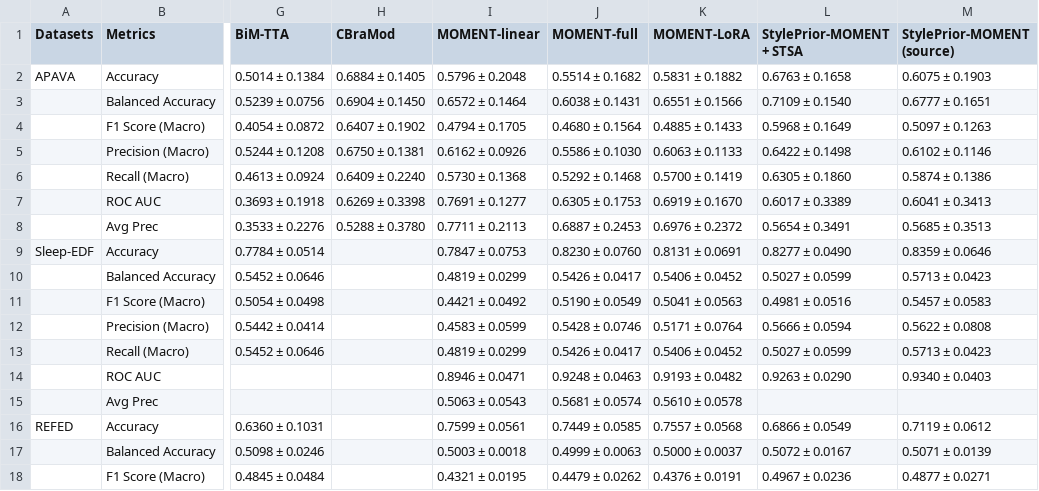
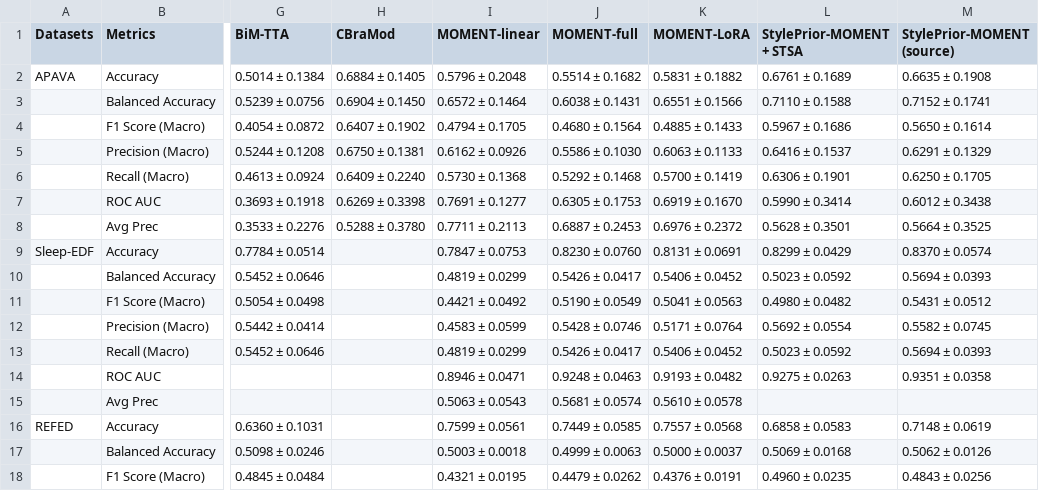
Before and after one commit to LYCyyds666/StylePrior-MOMENT_EEG, a CSV file: paper_tables/paper_table_all_metrics.csv, drawn as a sheet; only a part is shown, gaps mark what is left out; the diff covers the shown part only; the diff names each change by its address in the sheet, - before the commit and + after, or states it on an @@ line.

```diff
--- a/paper_tables/paper_table_all_metrics.csv
+++ b/paper_tables/paper_table_all_metrics.csv
-L2 (StylePrior-MOMENT + STSA): 0.6763 ± 0.1658
+L2 (StylePrior-MOMENT + STSA): 0.6761 ± 0.1689
-M2 (StylePrior-MOMENT (source)): 0.6075 ± 0.1903
+M2 (StylePrior-MOMENT (source)): 0.6635 ± 0.1908
-L3 (StylePrior-MOMENT + STSA): 0.7109 ± 0.1540
+L3 (StylePrior-MOMENT + STSA): 0.7110 ± 0.1588
-M3 (StylePrior-MOMENT (source)): 0.6777 ± 0.1651
+M3 (StylePrior-MOMENT (source)): 0.7152 ± 0.1741
-L4 (StylePrior-MOMENT + STSA): 0.5968 ± 0.1649
+L4 (StylePrior-MOMENT + STSA): 0.5967 ± 0.1686
-M4 (StylePrior-MOMENT (source)): 0.5097 ± 0.1263
+M4 (StylePrior-MOMENT (source)): 0.5650 ± 0.1614
-L5 (StylePrior-MOMENT + STSA): 0.6422 ± 0.1498
+L5 (StylePrior-MOMENT + STSA): 0.6416 ± 0.1537
-M5 (StylePrior-MOMENT (source)): 0.6102 ± 0.1146
+M5 (StylePrior-MOMENT (source)): 0.6291 ± 0.1329
-L6 (StylePrior-MOMENT + STSA): 0.6305 ± 0.1860
+L6 (StylePrior-MOMENT + STSA): 0.6306 ± 0.1901
-M6 (StylePrior-MOMENT (source)): 0.5874 ± 0.1386
+M6 (StylePrior-MOMENT (source)): 0.6250 ± 0.1705
-L7 (StylePrior-MOMENT + STSA): 0.6017 ± 0.3389
+L7 (StylePrior-MOMENT + STSA): 0.5990 ± 0.3414
-M7 (StylePrior-MOMENT (source)): 0.6041 ± 0.3413
+M7 (StylePrior-MOMENT (source)): 0.6012 ± 0.3438
-L8 (StylePrior-MOMENT + STSA): 0.5654 ± 0.3491
+L8 (StylePrior-MOMENT + STSA): 0.5628 ± 0.3501
-M8 (StylePrior-MOMENT (source)): 0.5685 ± 0.3513
+M8 (StylePrior-MOMENT (source)): 0.5664 ± 0.3525
-L9 (StylePrior-MOMENT + STSA): 0.8277 ± 0.0490
+L9 (StylePrior-MOMENT + STSA): 0.8299 ± 0.0429
-M9 (StylePrior-MOMENT (source)): 0.8359 ± 0.0646
+M9 (StylePrior-MOMENT (source)): 0.8370 ± 0.0574
-L10 (StylePrior-MOMENT + STSA): 0.5027 ± 0.0599
+L10 (StylePrior-MOMENT + STSA): 0.5023 ± 0.0592
-M10 (StylePrior-MOMENT (source)): 0.5713 ± 0.0423
+M10 (StylePrior-MOMENT (source)): 0.5694 ± 0.0393
-L11 (StylePrior-MOMENT + STSA): 0.4981 ± 0.0516
+L11 (StylePrior-MOMENT + STSA): 0.4980 ± 0.0482
-M11 (StylePrior-MOMENT (source)): 0.5457 ± 0.0583
+M11 (StylePrior-MOMENT (source)): 0.5431 ± 0.0512
-L12 (StylePrior-MOMENT + STSA): 0.5666 ± 0.0594
+L12 (StylePrior-MOMENT + STSA): 0.5692 ± 0.0554
-M12 (StylePrior-MOMENT (source)): 0.5622 ± 0.0808
+M12 (StylePrior-MOMENT (source)): 0.5582 ± 0.0745
-L13 (StylePrior-MOMENT + STSA): 0.5027 ± 0.0599
+L13 (StylePrior-MOMENT + STSA): 0.5023 ± 0.0592
-M13 (StylePrior-MOMENT (source)): 0.5713 ± 0.0423
+M13 (StylePrior-MOMENT (source)): 0.5694 ± 0.0393
-L14 (StylePrior-MOMENT + STSA): 0.9263 ± 0.0290
+L14 (StylePrior-MOMENT + STSA): 0.9275 ± 0.0263
-M14 (StylePrior-MOMENT (source)): 0.9340 ± 0.0403
+M14 (StylePrior-MOMENT (source)): 0.9351 ± 0.0358
-L16 (StylePrior-MOMENT + STSA): 0.6866 ± 0.0549
+L16 (StylePrior-MOMENT + STSA): 0.6858 ± 0.0583
-M16 (StylePrior-MOMENT (source)): 0.7119 ± 0.0612
+M16 (StylePrior-MOMENT (source)): 0.7148 ± 0.0619
-L17 (StylePrior-MOMENT + STSA): 0.5072 ± 0.0167
+L17 (StylePrior-MOMENT + STSA): 0.5069 ± 0.0168
-M17 (StylePrior-MOMENT (source)): 0.5071 ± 0.0139
+M17 (StylePrior-MOMENT (source)): 0.5062 ± 0.0126
-L18 (StylePrior-MOMENT + STSA): 0.4967 ± 0.0236
+L18 (StylePrior-MOMENT + STSA): 0.4960 ± 0.0235
-M18 (StylePrior-MOMENT (source)): 0.4877 ± 0.0271
+M18 (StylePrior-MOMENT (source)): 0.4843 ± 0.0256
```
Also changed, not shown: 8 edited cells elsewhere in this file, paper_tables/long_metrics.csv, 32 other files.
